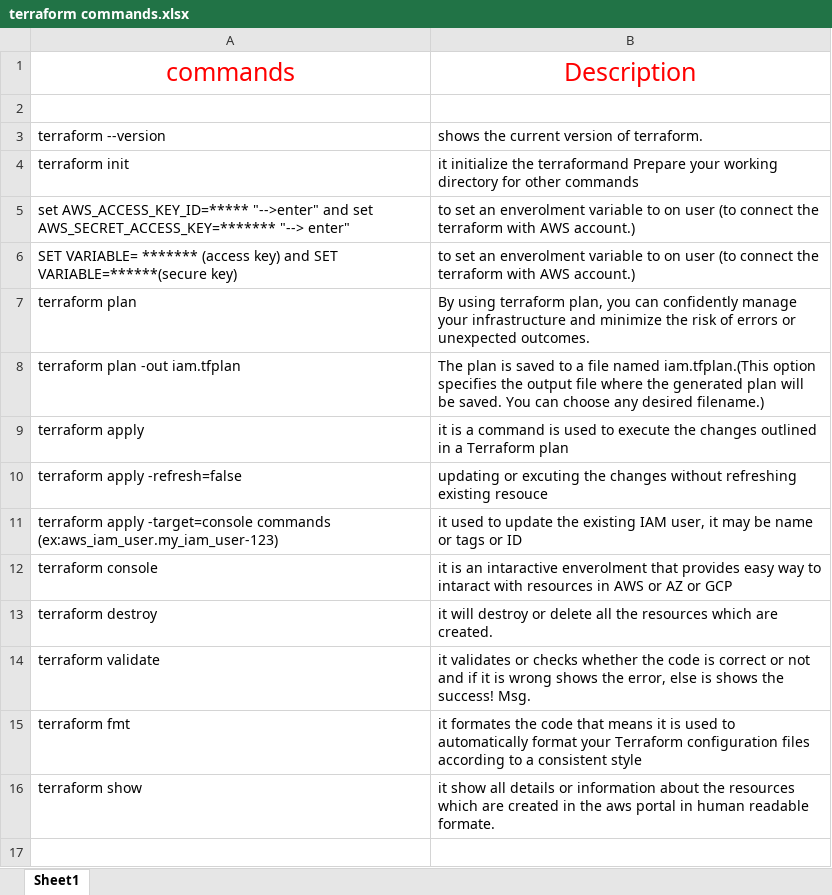
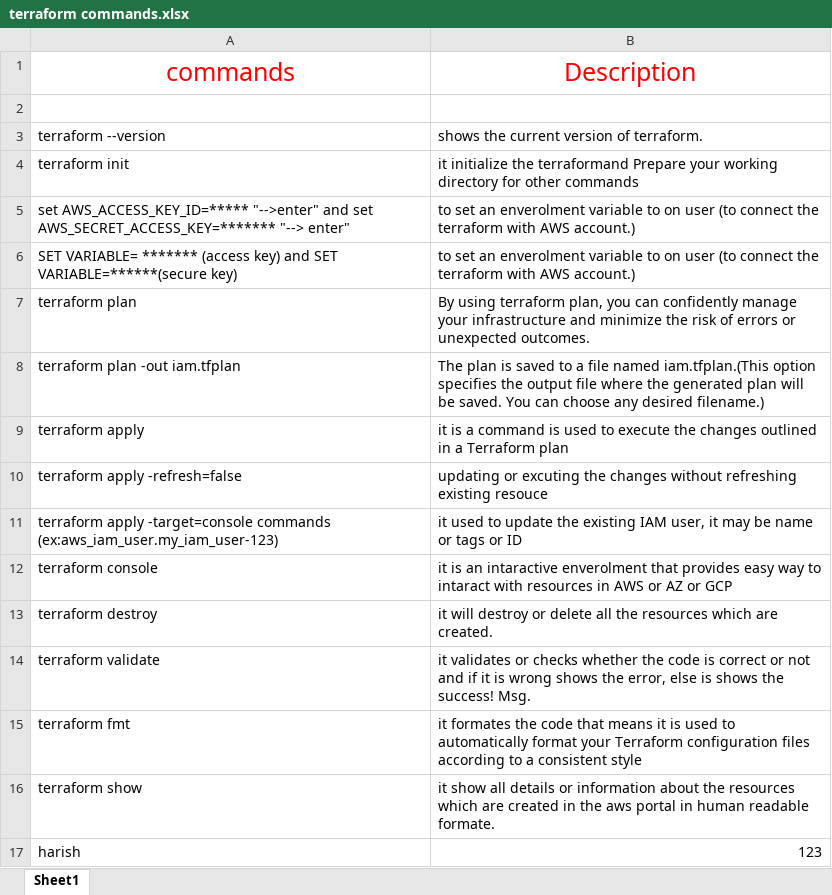
Before and after one commit to sheriharish/Terraform-commands, an Excel workbook: terraform commands.xlsx, sheet Sheet1, drawn as a sheet; values as stored, in another font and other column widths than the file's, no borders; the diff names each change by its address in the sheet, - before the commit and + after, or states it on an @@ line.

Commit message:
terraform

```diff
--- a/terraform commands.xlsx (sheet Sheet1)
+++ b/terraform commands.xlsx (sheet Sheet1)
+row 17: harish | 123
```
